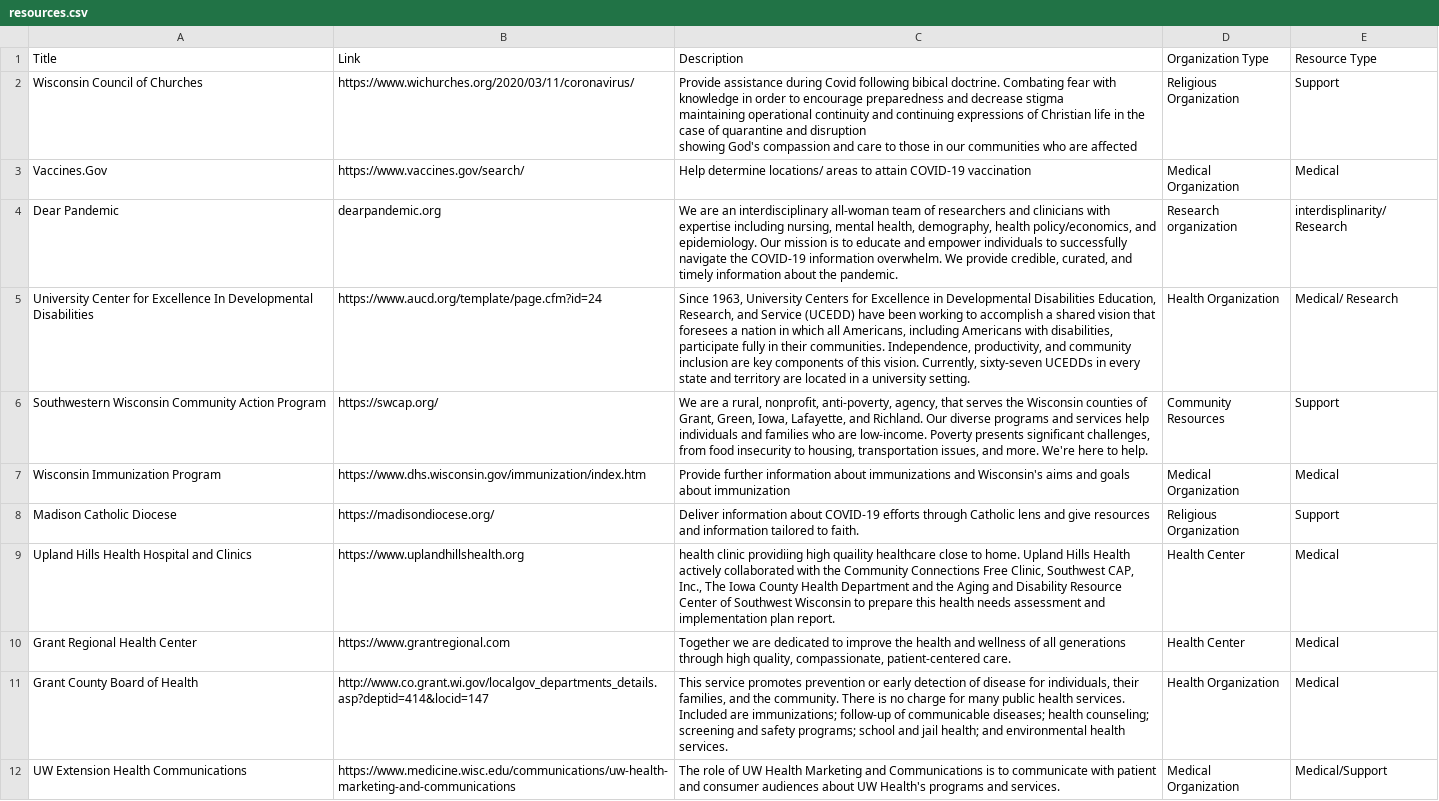
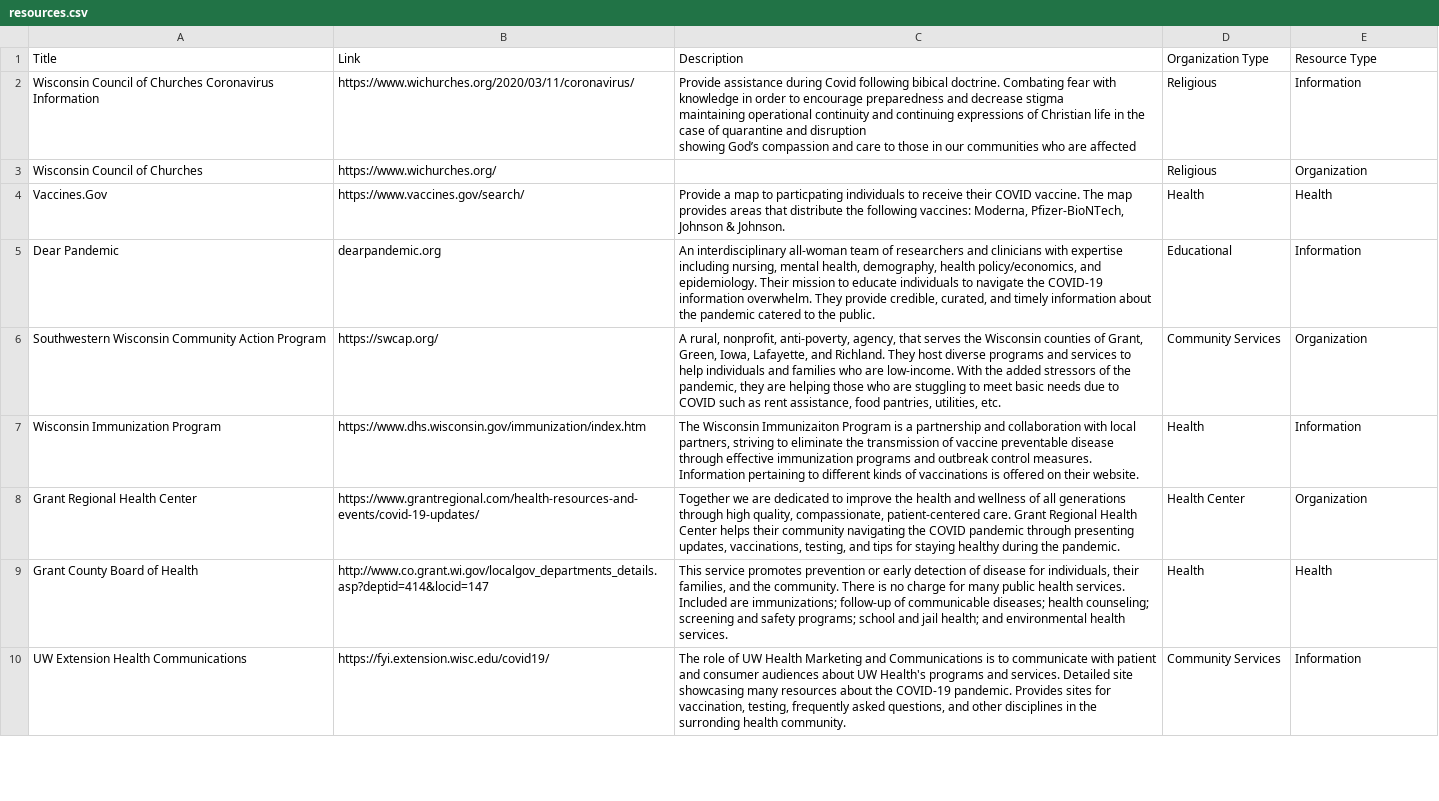
Before and after one commit to mbhattar9/C3, a CSV file: data/resources.csv, drawn as a sheet; only a part is shown; removed rows and columns are numbered as before the commit, all else as after; ↵ is a line break in a cell; the diff covers the shown part only; the diff names each change by its address in the sheet, - before the commit and + after, or states it on an @@ line.

Commit message:
Update resources.csv
Updating resource csv

```diff
--- a/data/resources.csv
+++ b/data/resources.csv
+row 2: Wisconsin Council of Churches Coronavirus Information | https://www.wichurches.org/2020/03/11/coronavirus/ | Provide assistance during Covid following bibical doctrine. Combating fear with knowledge in order to encourage preparedness and decrease stigma ↵ maintaining operational continuity and continuing expressions of Christian life in the case of quarantine and disruption ↵ showing God’s compassion and care to those in our communities who are affected | Religious | Information
-B3 (Link): https://www.wichurches.org/2020/03/11/coronavirus/
+B3 (Link): https://www.wichurches.org/
-C3 (Description): Provide assistance during Covid following bibical doctrine. Combating fear with knowledge in order to encourage preparedness and decrease stigma ↵ maintaining operational continuity and continuing expressions of Christian life in the case of quarantine and disruption ↵ showing God's compassion and care to those in our communities who are affected
+C3 (Description): (empty)
-D3 (Organization Type): Religious Organization
+D3 (Organization Type): Religious
-E3 (Resource Type): Support
+E3 (Resource Type): Organization
-C4 (Description): Help determine locations/ areas to attain COVID-19 vaccination
+C4 (Description): Provide a map to particpating individuals to receive their COVID vaccine. The map provides areas that distribute the following vaccines: Moderna, Pfizer-BioNTech, Johnson & Johnson.
-D4 (Organization Type): Medical Organization
+D4 (Organization Type): Health
-E4 (Resource Type): Medical
+E4 (Resource Type): Health
-C5 (Description): We are an interdisciplinary all-woman team of researchers and clinicians with expertise including nursing, mental health, demography, health policy/economics, and epidemiology. Our mission is to educate and empower individuals to successfully navigate the COVID-19 information overwhelm. We provide credible, curated, and timely information about the pandemic.
+C5 (Description): An interdisciplinary all-woman team of researchers and clinicians with expertise including nursing, mental health, demography, health policy/economics, and epidemiology. Their mission to educate individuals to navigate the COVID-19 information overwhelm. They provide credible, curated, and timely information about the pandemic catered to the public.
-D5 (Organization Type): Research organization
+D5 (Organization Type): Educational
-E5 (Resource Type): interdisplinarity/ Research
+E5 (Resource Type): Information
-row 5: University Center for Excellence In Developmental Disabilities | https://www.aucd.org/template/page.cfm?id=24 | Since 1963, University Centers for Excellence in Developmental Disabilities Education, Research, and Service (UCEDD) have been working to accomplish a shared vision that foresees a nation in which all Americans, including Americans with disabilities, participate fully in their communities. Independence, productivity, and community inclusion are key components of this vision. Currently, sixty-seven UCEDDs in every state and territory are located in a university setting. | Health Organization | Medical/ Research
-C6 (Description): We are a rural, nonprofit, anti-poverty, agency, that serves the Wisconsin counties of Grant, Green, Iowa, Lafayette, and Richland. Our diverse programs and services help individuals and families who are low-income. Poverty presents significant challenges, from food insecurity to housing, transportation issues, and more. We're here to help.
+C6 (Description): A rural, nonprofit, anti-poverty, agency, that serves the Wisconsin counties of Grant, Green, Iowa, Lafayette, and Richland. They host diverse programs and services to help individuals and families who are low-income. With the added stressors of the pandemic, they are helping those who are stuggling to meet basic needs due to COVID such as rent assistance, food pantries, utilities, etc.
-D6 (Organization Type): Community Resources
+D6 (Organization Type): Community Services
-E6 (Resource Type): Support
+E6 (Resource Type): Organization
-C7 (Description): Provide further information about immunizations and Wisconsin's aims and goals about immunization
+C7 (Description): The Wisconsin Immunizaiton Program is a partnership and collaboration with local partners, striving to eliminate the transmission of vaccine preventable disease through effective immunization programs and outbreak control measures. Information pertaining to different kinds of vaccinations is offered on their website.
-D7 (Organization Type): Medical Organization
+D7 (Organization Type): Health
-E7 (Resource Type): Medical
+E7 (Resource Type): Information
-row 8: Madison Catholic Diocese | https://madisondiocese.org/ | Deliver information about COVID-19 efforts through Catholic lens and give resources and information tailored to faith. | Religious Organization | Support
-row 9: Upland Hills Health Hospital and Clinics | https://www.uplandhillshealth.org | health clinic providiing high quaility healthcare close to home. Upland Hills Health actively collaborated with the Community Connections Free Clinic, Southwest CAP, Inc., The Iowa County Health Department and the Aging and Disability Resource Center of Southwest Wisconsin to prepare this health needs assessment and implementation plan report. | Health Center | Medical
-B8 (Link): https://www.grantregional.com
+B8 (Link): https://www.grantregional.com/health-resources-and-events/covid-19-updates/
-C8 (Description): …patient-centered care.
+C8 (Description): …patient-centered care. Grant Regional Health Center helps their community navigating the COVID pandemic through presenting updates, vaccinations, testing, and tips for staying healthy during the pandemic.
-E8 (Resource Type): Medical
+E8 (Resource Type): Organization
-D9 (Organization Type): Health Organization
+D9 (Organization Type): Health
-E9 (Resource Type): Medical
+E9 (Resource Type): Health
-B10 (Link): https://www.medicine.wisc.edu/communications/uw-health-marketing-and-communications
+B10 (Link): https://fyi.extension.wisc.edu/covid19/
-C10 (Description): …and services.
+C10 (Description): …and services. Detailed site showcasing many resources about the COVID-19 pandemic. Provides sites for vaccination, testing, frequently asked questions, and other disciplines in the surronding health community.
-D10 (Organization Type): Medical Organization
+D10 (Organization Type): Community Services
-E10 (Resource Type): Medical/Support
+E10 (Resource Type): Information
```
Also changed, not shown: 1 added row, 1 removed row and 21 edited cells elsewhere in this file.
